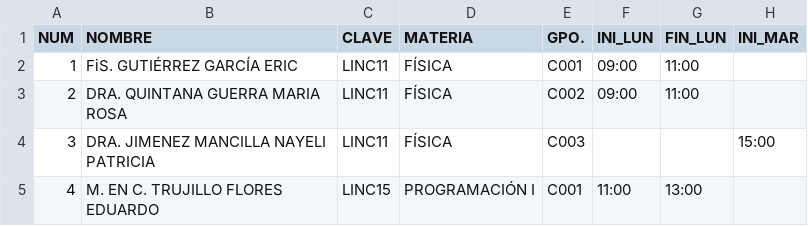
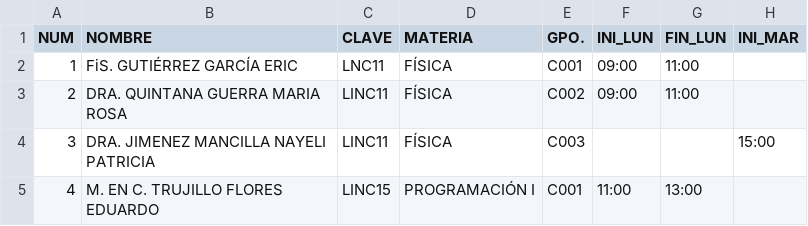
Before and after one commit to carrral/horarios-uaemex, a CSV file: recursos/plantilla_ico_2020A.csv, drawn as a sheet; only a part is shown; the diff names each change by its address in the sheet, - before the commit and + after, or states it on an @@ line.

Commit message:
Se formateó la plantilla de manera apropiada para su uso en el programa

```diff
--- a/recursos/plantilla_ico_2020A.csv
+++ b/recursos/plantilla_ico_2020A.csv
-C2 (CLAVE): LINC11
+C2 (CLAVE): LNC11
```
Also changed, not shown: 5 other files.
